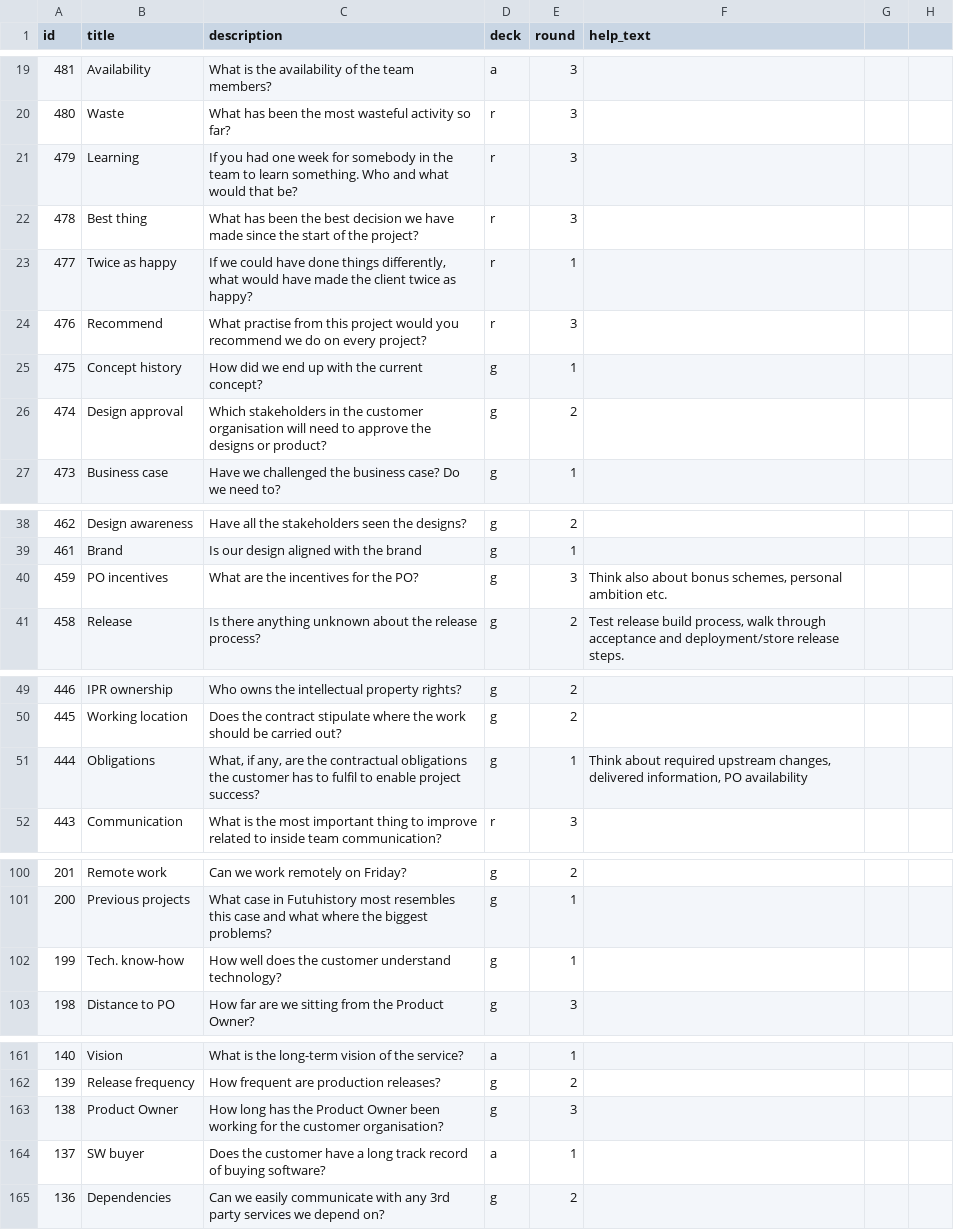
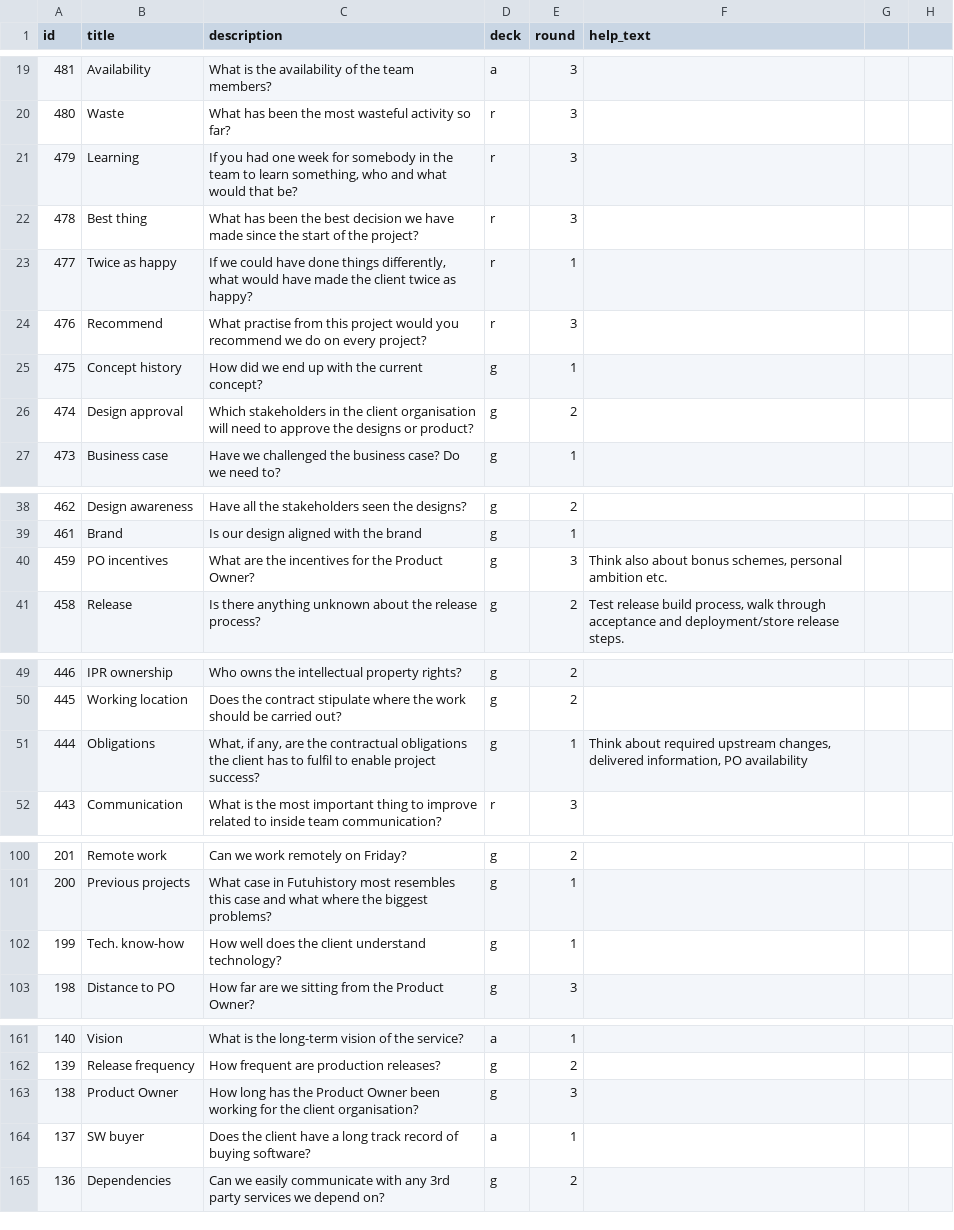
Before and after one commit to futurice/projectnavigationgame, a CSV file: src/cards.csv, drawn as a sheet; only a part is shown, gaps mark what is left out; the diff covers the shown part only.

```diff
--- a/src/cards.csv
+++ b/src/cards.csv
@@ -20,3 +20,3 @@
 "480","Waste","What has been the most wasteful activity so far?","r","3","","",""
-"479","Learning","If you had one week for somebody in the team to learn something. Who and what would that be?","r","3","","",""
+"479","Learning","If you had one week for somebody in the team to learn something, who and what would that be?","r","3","","",""
 "478","Best thing","What has been the best decision we have made since the start of the project?","r","3","","",""
@@ -25,3 +25,3 @@
 "475","Concept history","How did we end up with the current concept?","g","1","","",""
-"474","Design approval","Which stakeholders in the customer organisation will need to approve the designs or product?","g","2","","",""
+"474","Design approval","Which stakeholders in the client organisation will need to approve the designs or product?","g","2","","",""
 "473","Business case","Have we challenged the business case? Do we need to?","g","1","","",""
@@ -39,3 +39,3 @@
 "461","Brand","Is our design aligned with the brand","g","1","","",""
-"459","PO incentives","What are the incentives for the PO?","g","3","Think also about bonus schemes, personal ambition etc.","",""
+"459","PO incentives","What are the incentives for the Product Owner?","g","3","Think also about bonus schemes, personal ambition etc.","",""
 "458","Release","Is there anything unknown about the release process?","g","2","Test release build process, walk through acceptance and deployment/store release steps. ","",""
@@ -50,3 +50,3 @@
 "445","Working location","Does the contract stipulate where the work should be carried out?","g","2","","",""
-"444","Obligations","What, if any, are the contractual obligations the customer has to fulfil to enable project success?","g","1","Think about required upstream changes, delivered information, PO availability","",""
+"444","Obligations","What, if any, are the contractual obligations the client has to fulfil to enable project success?","g","1","Think about required upstream changes, delivered information, PO availability","",""
 "443","Communication","What is the most important thing to improve related to inside team communication?","r","3","","",""
@@ -101,3 +101,3 @@
 "200","Previous projects","What case in Futuhistory most resembles this case and what where the biggest problems?","g","1","","",""
-"199","Tech. know-how","How well does the customer understand technology?","g","1","","",""
+"199","Tech. know-how","How well does the client understand technology?","g","1","","",""
 "198","Distance to PO","How far are we sitting from the Product Owner?","g","3","","",""
@@ -162,4 +162,4 @@
 "139","Release frequency","How frequent are production releases?","g","2","","",""
-"138","Product Owner","How long has the Product Owner been working for the customer organisation?","g","3","","",""
-"137","SW buyer","Does the customer have a long track record of buying software?","a","1","","",""
+"138","Product Owner","How long has the Product Owner been working for the client organisation?","g","3","","",""
+"137","SW buyer","Does the client have a long track record of buying software?","a","1","","",""
 "136","Dependencies","Can we easily communicate with any 3rd party services we depend on?","g","2","","",""
```
Also changed, not shown: 12 edited cells elsewhere in this file.
